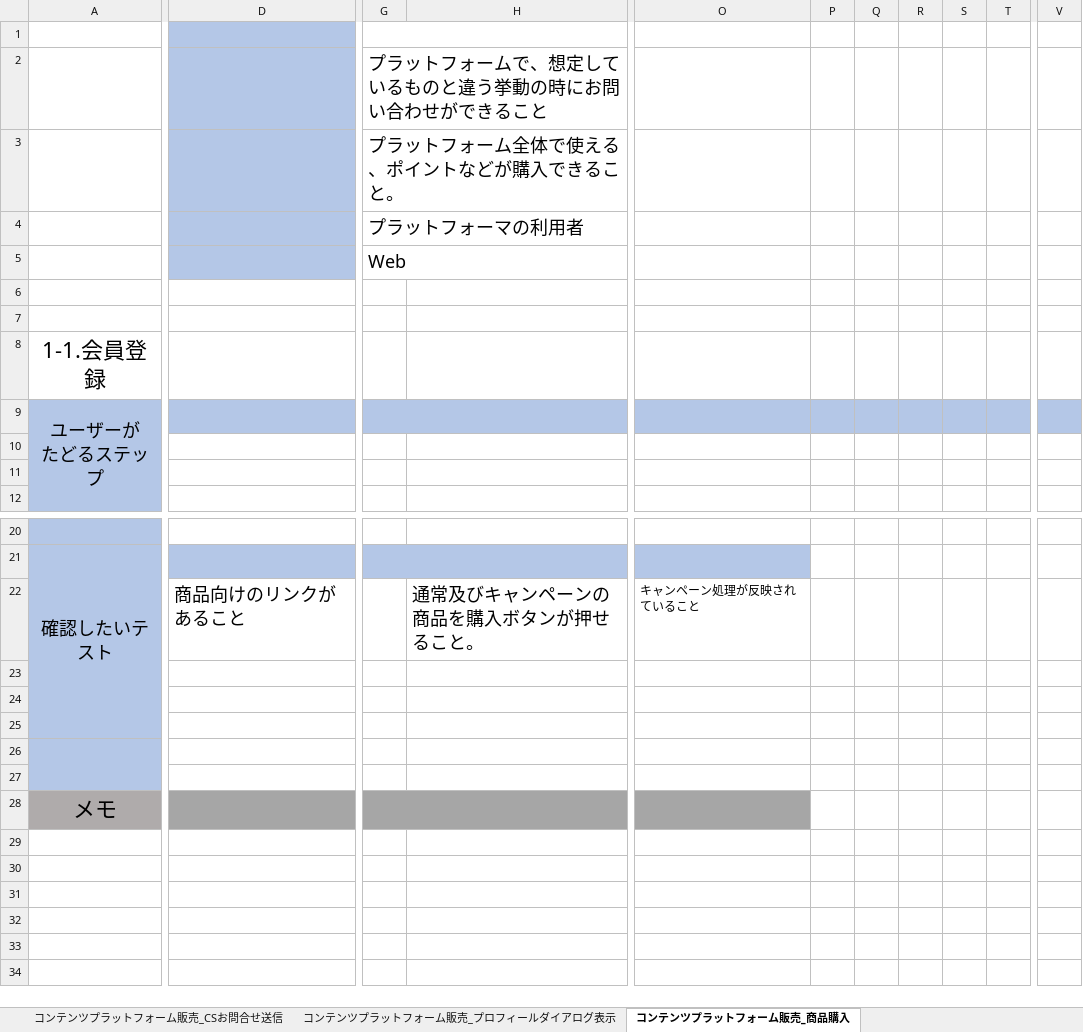
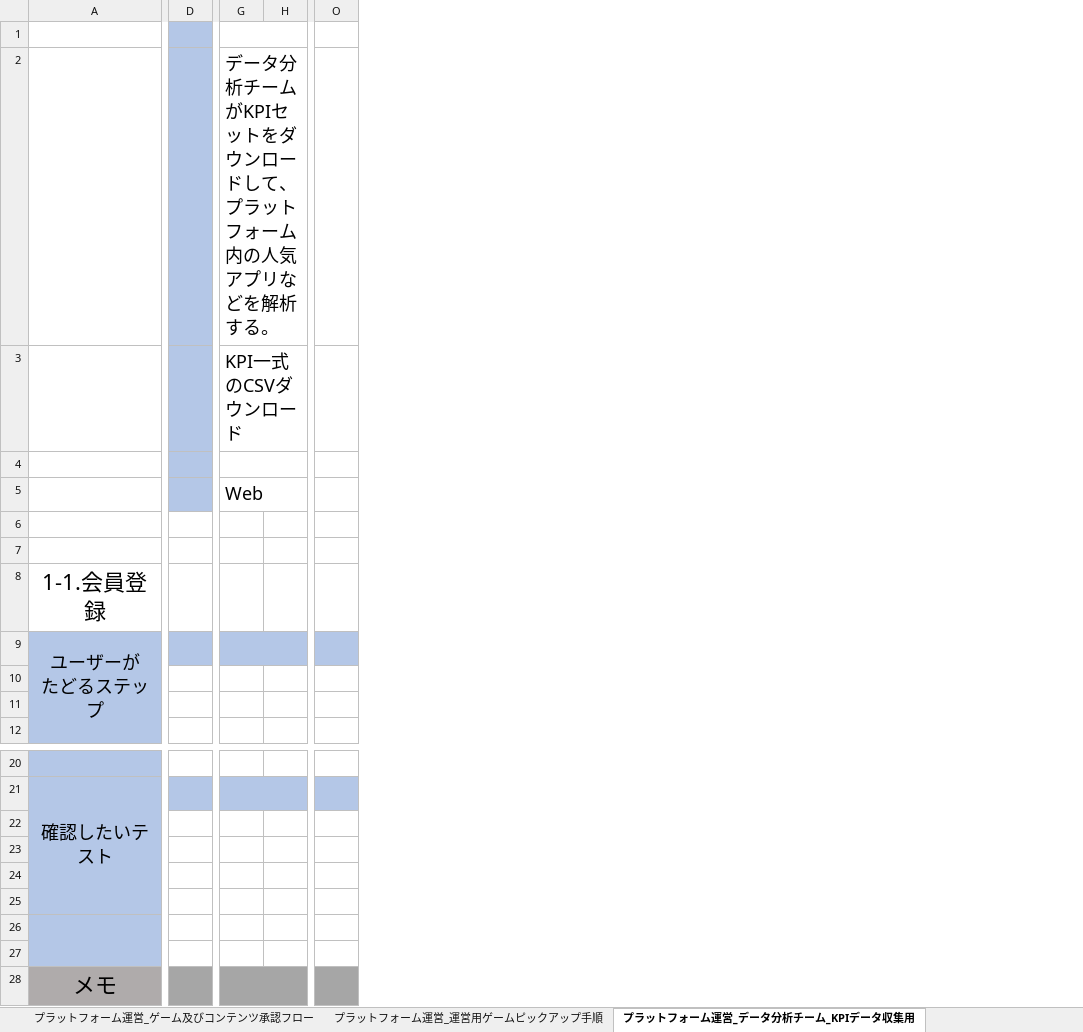
Before and after one commit to sakuriver/BackBaseProxy, an Excel workbook: Sample/Documentation/デバッグ資料/受入テスト仕様書_プラットフォーム運営システム_フォーマット.xlsx, sheet プラットフォーム運営_データ分析チーム_KPIデータ収集用, drawn as a sheet; only a part is shown, gaps mark what is left out; values as stored, in another font and other column widths than the file's, no borders; charts and pictures not drawn; removed rows and columns are numbered as before the commit, all else as after; rows hold the shown columns only; ↵ is a line break in a cell; the diff covers the shown part only; the diff names each change by its address in the sheet, - before the commit and + after, or states it on an @@ line.

Commit message:
プラットフォーム運営システムの受入テストバージョン_フォーマット
　・管理画面側のシナリオを追加

```diff
--- a/Sample/Documentation/デバッグ資料/受入テスト仕様書_プラットフォーム運営システム_フォーマット.xlsx (sheet プラットフォーム運営_データ分析チーム_KPIデータ収集用)
+++ b/Sample/Documentation/デバッグ資料/受入テスト仕様書_プラットフォーム運営システム_フォーマット.xlsx (sheet プラットフォーム運営_データ分析チーム_KPIデータ収集用)
-sheet tab: コンテンツプラットフォーム販売_CSお問合せ送信
+sheet tab: プラットフォーム運営_ゲーム及びコンテンツ承認フロー
-sheet tab: コンテンツプラットフォーム販売_プロフィールダイアログ表示
+sheet tab: プラットフォーム運営_運営用ゲームピックアップ手順
-sheet tab: コンテンツプラットフォーム販売_商品購入
+sheet tab: プラットフォーム運営_データ分析チーム_KPIデータ収集用
-column D, row 22: 商品向けのリンクがあること
+column D, empty
-column H, row 22: 通常及びキャンペーンの商品を購入ボタンが押せること。
+column H, empty
-column O, row 22: キャンペーン処理が反映されていること
-column P, empty
-column Q, empty
-column R, empty
-column S, empty
-column T, empty
-column V, empty
+column O, empty
-G2: プラットフォームで、想定しているものと違う挙動の時にお問い合わせができること
+G2: データ分析チームがKPIセットをダウンロードして、 ↵ プラットフォーム内の人気アプリなどを解析する。
-G3: プラットフォーム全体で使える、ポイントなどが購入できること。
+G3: KPI一式のCSVダウンロード
-G4: プラットフォーマの利用者
+G4: (empty)
-row 22:  | 商品向けのリンクがあること |  | 通常及びキャンペーンの商品を購入ボタンが押せること。 | キャンペーン処理が反映されていること
+row 22: (empty)
```
Also changed, not shown: 1 removed column elsewhere in this sheet, sheet プラットフォーム運営_CS対応_プレイヤー情報お問合せ, sheet プラットフォーム運営_プラットフォームメンテナンス切り替え管理, sheet プラットフォーム運営_運営用ゲームピックアップ手順, sheet プラットフォーム運営_プラットフォームマスターデータ, sheet プラットフォーム運営_ゲーム及びコンテンツ承認フロー, sheet プラットフォーム運営_シナリオ一覧, 3 more sheets, other sheet tabs, charts or pictures, Sample/Documentation/画面要件_プラットフォーム管理システム.xlsx.
